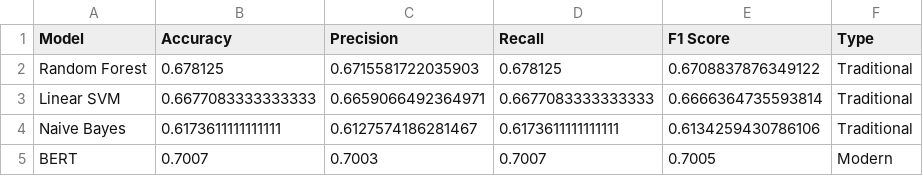
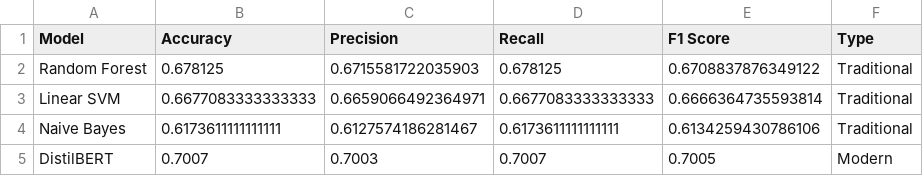
Before and after one commit to arjunkirubakaran/DataMining-Semantic-Miners, a CSV file: results/analysis/traditional_vs_modern_comparison.csv, drawn as a sheet.

Commit message:
Made changes to analysis

```diff
--- a/results/analysis/traditional_vs_modern_comparison.csv
+++ b/results/analysis/traditional_vs_modern_comparison.csv
@@ -4,2 +4,2 @@ Linear SVM,0.6677083333333333,0.6659066492364971,0.6677083333333333,0.6666364735
 Naive Bayes,0.6173611111111111,0.6127574186281467,0.6173611111111111,0.6134259430786106,Traditional
-BERT,0.7007,0.7003,0.7007,0.7005,Modern
+DistilBERT,0.7007,0.7003,0.7007,0.7005,Modern
```
Also changed, not shown: 6 other files.
